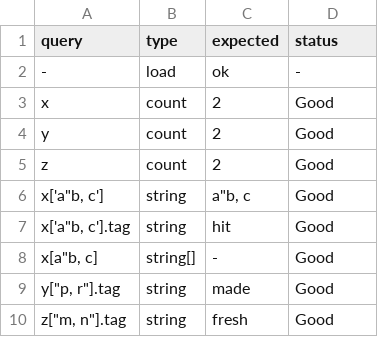
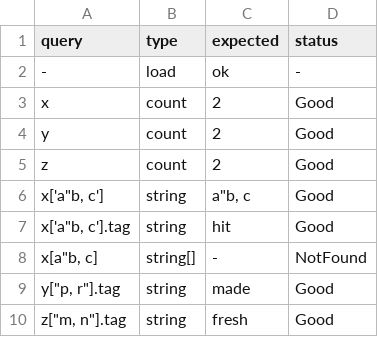
Before and after one commit to yottacore/shcl, a TSV file: project/conformance/051-selector-accel-miss/reads.tsv, drawn as a sheet.

Commit message:
selectors, e028 rows, wip

```diff
--- a/project/conformance/051-selector-accel-miss/reads.tsv
+++ b/project/conformance/051-selector-accel-miss/reads.tsv
@@ -7,3 +7,3 @@ x['a"b, c']	string	a"b, c	Good
 x['a"b, c'].tag	string	hit	Good
-x[a"b, c]	string[]	-	Good
+x[a"b, c]	string[]	-	NotFound
 y["p, r"].tag	string	made	Good
```
Also changed, not shown: 21 other files.
